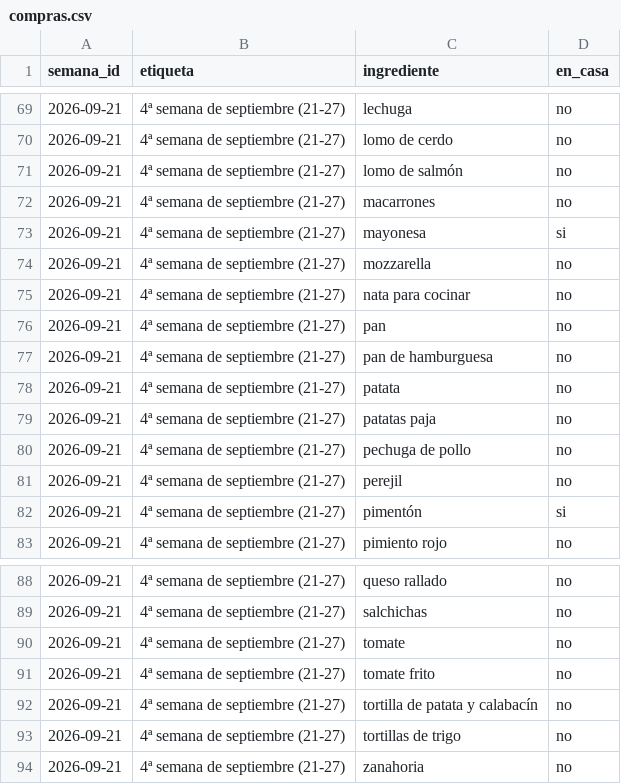
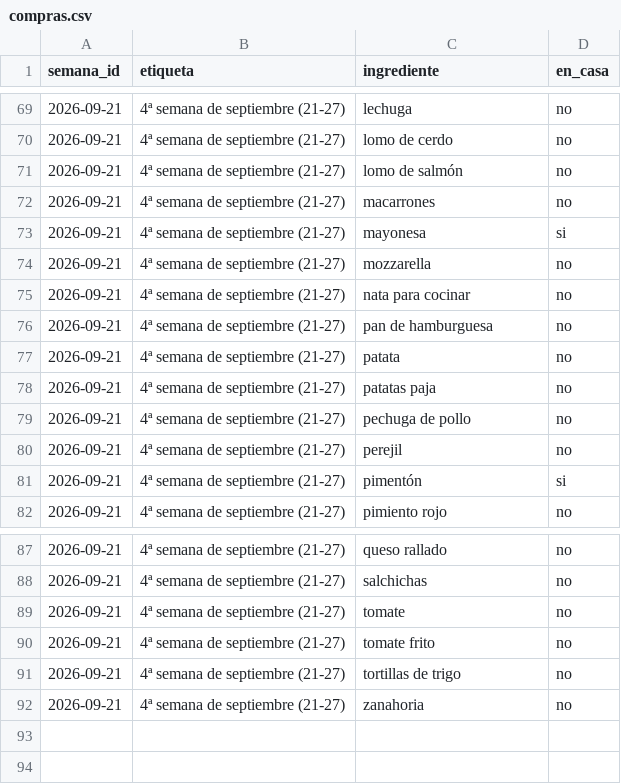
Before and after one commit to diegocalvogit/planificador-comida, a CSV file: datos/compras.csv, drawn as a sheet; only a part is shown, gaps mark what is left out.

Commit message:
Menu Semanal: actualizar datos/compras.csv

```diff
--- a/datos/compras.csv
+++ b/datos/compras.csv
@@ -75,3 +75,2 @@ semana_id;etiqueta;ingrediente;en_casa
 2026-09-21;4ª semana de septiembre (21-27);nata para cocinar;no
-2026-09-21;4ª semana de septiembre (21-27);pan;no
 2026-09-21;4ª semana de septiembre (21-27);pan de hamburguesa;no
@@ -91,3 +90,2 @@ semana_id;etiqueta;ingrediente;en_casa
 2026-09-21;4ª semana de septiembre (21-27);tomate frito;no
-2026-09-21;4ª semana de septiembre (21-27);tortilla de patata y calabacín;no
 2026-09-21;4ª semana de septiembre (21-27);tortillas de trigo;no
```
